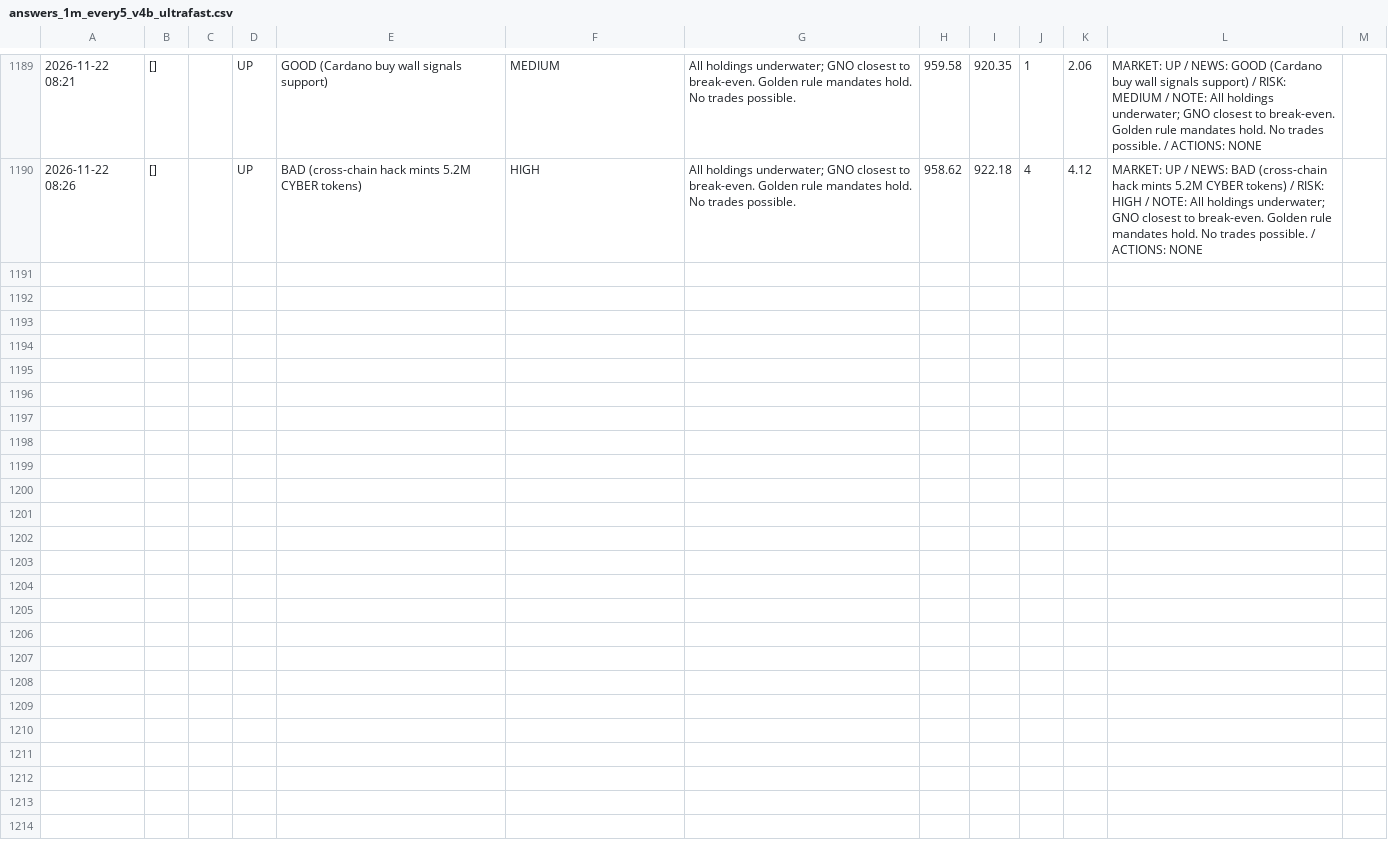
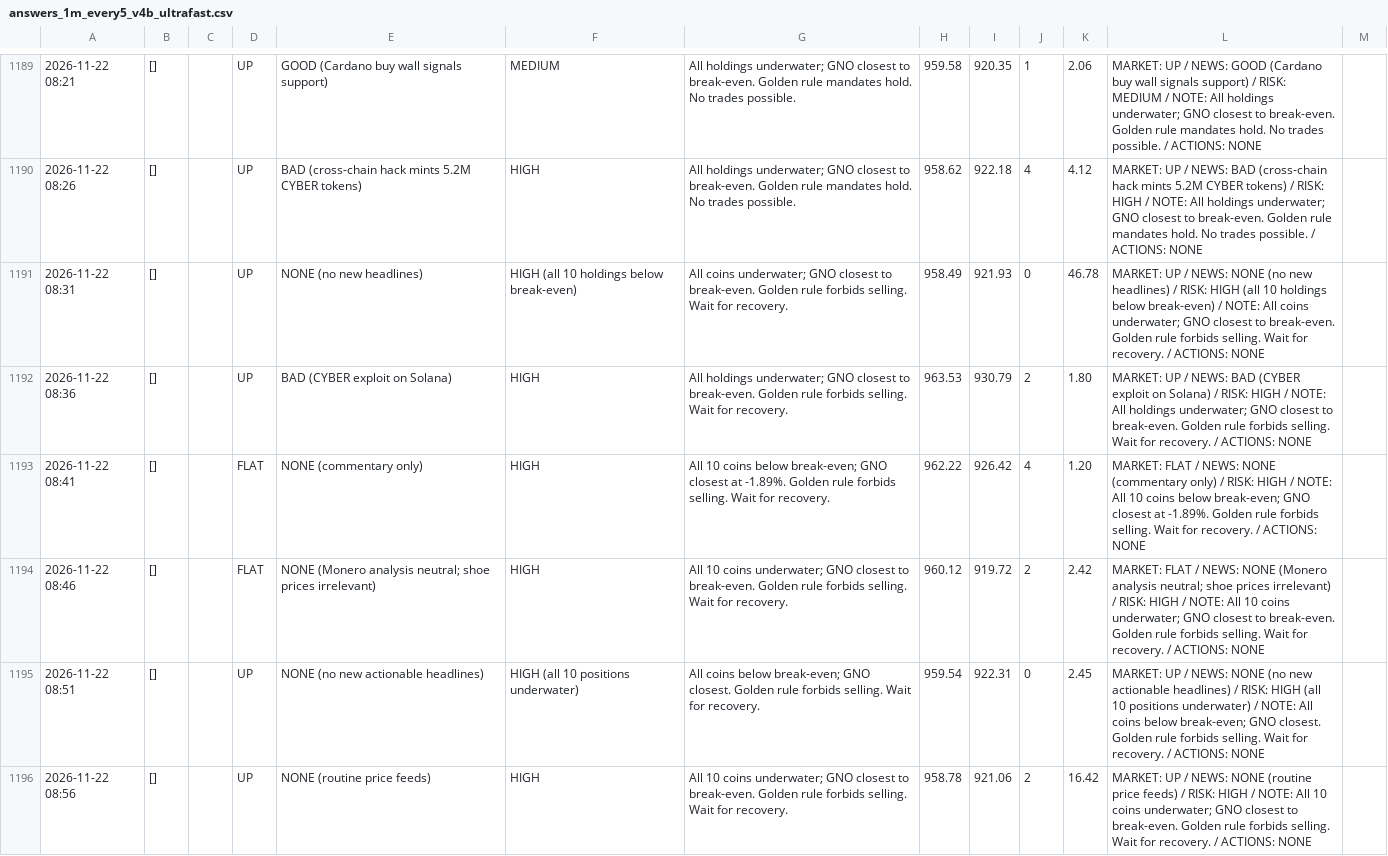
Before and after one commit to osofat100-cmyk/Machine-, a CSV file: crypto/answers_1m_every5_v4b_ultrafast.csv, drawn as a sheet; only a part is shown, gaps mark what is left out; the diff covers the shown part only; the diff names each change by its address in the sheet, - before the commit and + after, or states it on an @@ line.

```diff
--- a/crypto/answers_1m_every5_v4b_ultrafast.csv
+++ b/crypto/answers_1m_every5_v4b_ultrafast.csv
+row 1191: 2026-11-22 08:31 | [] |  | UP | NONE (no new headlines) | HIGH (all 10 holdings below break-even) | All coins underwater; GNO closest to break-even. Golden rule forbids selling. Wait for recovery. | 958.49 | 921.93 | 0 | 46.78 | MARKET: UP / NEWS: NONE (no new headlines) / RISK: HIGH (all 10 holdings below break-even) / NOTE: All coins underwater; GNO closest to break-even. Golden rule forbids selling. Wait for recovery. / ACTIONS: NONE
+row 1192: 2026-11-22 08:36 | [] |  | UP | BAD (CYBER exploit on Solana) | HIGH | All holdings underwater; GNO closest to break-even. Golden rule forbids selling. Wait for recovery. | 963.53 | 930.79 | 2 | 1.80 | MARKET: UP / NEWS: BAD (CYBER exploit on Solana) / RISK: HIGH / NOTE: All holdings underwater; GNO closest to break-even. Golden rule forbids selling. Wait for recovery. / ACTIONS: NONE
+row 1193: 2026-11-22 08:41 | [] |  | FLAT | NONE (commentary only) | HIGH | All 10 coins below break-even; GNO closest at -1.89%. Golden rule forbids selling. Wait for recovery. | 962.22 | 926.42 | 4 | 1.20 | MARKET: FLAT / NEWS: NONE (commentary only) / RISK: HIGH / NOTE: All 10 coins below break-even; GNO closest at -1.89%. Golden rule forbids selling. Wait for recovery. / ACTIONS: NONE
+row 1194: 2026-11-22 08:46 | [] |  | FLAT | NONE (Monero analysis neutral; shoe prices irrelevant) | HIGH | All 10 coins underwater; GNO closest to break-even. Golden rule forbids selling. Wait for recovery. | 960.12 | 919.72 | 2 | 2.42 | MARKET: FLAT / NEWS: NONE (Monero analysis neutral; shoe prices irrelevant) / RISK: HIGH / NOTE: All 10 coins underwater; GNO closest to break-even. Golden rule forbids selling. Wait for recovery. / ACTIONS: NONE
+row 1195: 2026-11-22 08:51 | [] |  | UP | NONE (no new actionable headlines) | HIGH (all 10 positions underwater) | All coins below break-even; GNO closest. Golden rule forbids selling. Wait for recovery. | 959.54 | 922.31 | 0 | 2.45 | MARKET: UP / NEWS: NONE (no new actionable headlines) / RISK: HIGH (all 10 positions underwater) / NOTE: All coins below break-even; GNO closest. Golden rule forbids selling. Wait for recovery. / ACTIONS: NONE
+row 1196: 2026-11-22 08:56 | [] |  | UP | NONE (routine price feeds) | HIGH | All 10 coins underwater; GNO closest to break-even. Golden rule forbids selling. Wait for recovery. | 958.78 | 921.06 | 2 | 16.42 | MARKET: UP / NEWS: NONE (routine price feeds) / RISK: HIGH / NOTE: All 10 coins underwater; GNO closest to break-even. Golden rule forbids selling. Wait for recovery. / ACTIONS: NONE
```
Also changed, not shown: 6 added rows elsewhere in this file, crypto/answers_1m_every10_v4a_ultrafast.csv, crypto/answers_1m_every10_v4b_ultrafast.csv, 17 other files.
